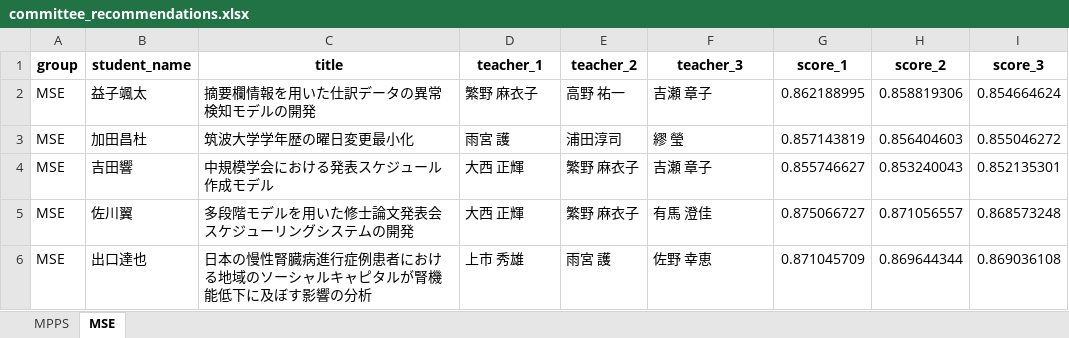
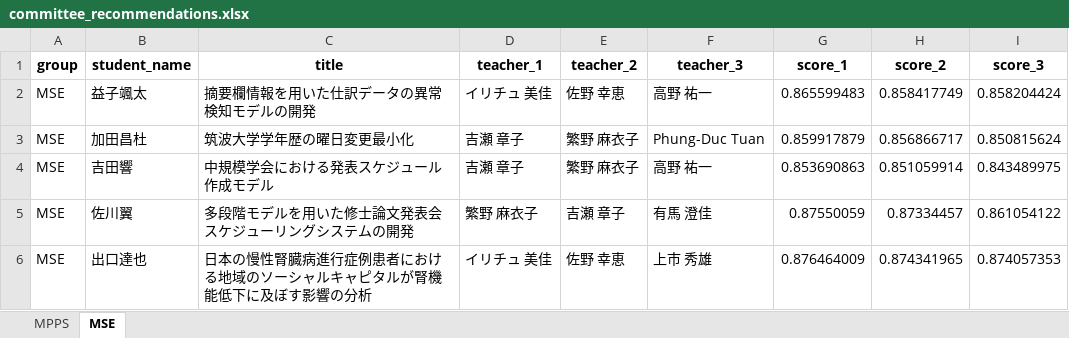
Before and after one commit to T-Kawaguchi-lab/matching-teachers-with-students, an Excel workbook: generated/committee_recommendations.xlsx, sheet MSE, drawn as a sheet; only a part is shown; values as stored, in another font and other column widths than the file's, no borders; the diff covers the shown part only; the diff names each change by its address in the sheet, - before the commit and + after, or states it on an @@ line.

```diff
--- a/generated/committee_recommendations.xlsx (sheet MSE)
+++ b/generated/committee_recommendations.xlsx (sheet MSE)
-D2 (teacher_1): 繁野 麻衣子
+D2 (teacher_1): イリチュ 美佳
-E2 (teacher_2): 高野 祐一
+E2 (teacher_2): 佐野 幸恵
-F2 (teacher_3): 吉瀬 章子
+F2 (teacher_3): 高野 祐一
-G2 (score_1): 0.862188995
+G2 (score_1): 0.865599483
-H2 (score_2): 0.858819306
+H2 (score_2): 0.858417749
-I2 (score_3): 0.854664624
+I2 (score_3): 0.858204424
-D3 (teacher_1): 雨宮 護
+D3 (teacher_1): 吉瀬 章子
-E3 (teacher_2): 浦田淳司
+E3 (teacher_2): 繁野 麻衣子
-F3 (teacher_3): 繆 瑩
+F3 (teacher_3): Phung-Duc Tuan
-G3 (score_1): 0.857143819
+G3 (score_1): 0.859917879
-H3 (score_2): 0.856404603
+H3 (score_2): 0.856866717
-I3 (score_3): 0.855046272
+I3 (score_3): 0.850815624
-D4 (teacher_1): 大西 正輝
+D4 (teacher_1): 吉瀬 章子
-F4 (teacher_3): 吉瀬 章子
+F4 (teacher_3): 高野 祐一
-G4 (score_1): 0.855746627
+G4 (score_1): 0.853690863
-H4 (score_2): 0.853240043
+H4 (score_2): 0.851059914
-I4 (score_3): 0.852135301
+I4 (score_3): 0.843489975
-D5 (teacher_1): 大西 正輝
+D5 (teacher_1): 繁野 麻衣子
-E5 (teacher_2): 繁野 麻衣子
+E5 (teacher_2): 吉瀬 章子
-G5 (score_1): 0.875066727
+G5 (score_1): 0.87550059
-H5 (score_2): 0.871056557
+H5 (score_2): 0.87334457
-I5 (score_3): 0.868573248
+I5 (score_3): 0.861054122
-D6 (teacher_1): 上市 秀雄
+D6 (teacher_1): イリチュ 美佳
-E6 (teacher_2): 雨宮 護
+E6 (teacher_2): 佐野 幸恵
-F6 (teacher_3): 佐野 幸恵
+F6 (teacher_3): 上市 秀雄
-G6 (score_1): 0.871045709
+G6 (score_1): 0.876464009
-H6 (score_2): 0.869644344
+H6 (score_2): 0.874341965
-I6 (score_3): 0.869036108
+I6 (score_3): 0.874057353
```
Also changed, not shown: 87 edited cells elsewhere in this sheet, sheet MPPS, generated/students_enriched.xlsx, generated/teachers_enriched.xlsx, 3 other files.
